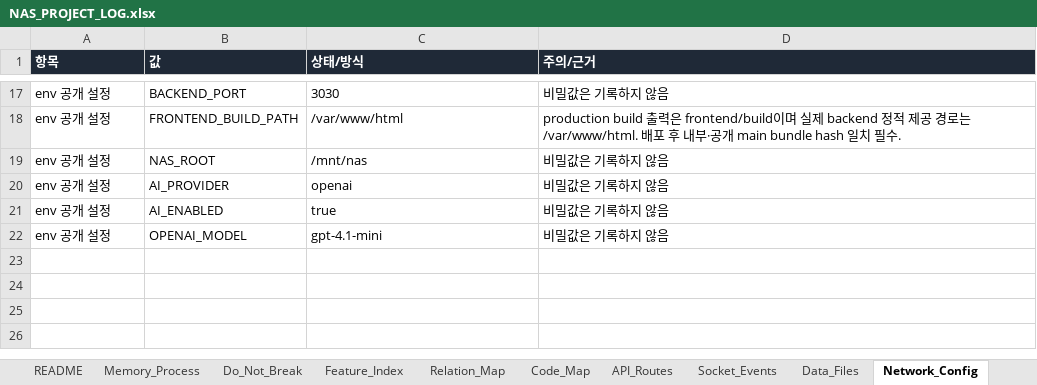
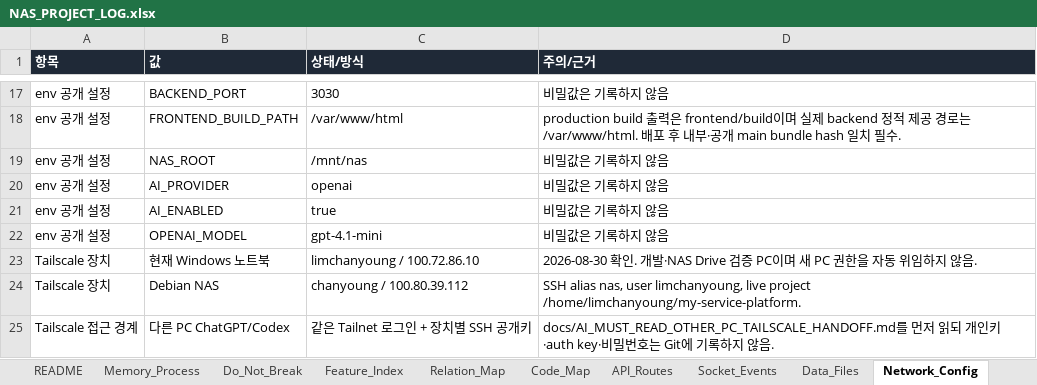
Before and after one commit to CLim020924/NAS_dev, an Excel workbook: docs/NAS_PROJECT_LOG.xlsx, sheet Network_Config, drawn as a sheet; only a part is shown, gaps mark what is left out; values as stored, in another font and other column widths than the file's, no borders; the diff names each change by its address in the sheet, - before the commit and + after, or states it on an @@ line.

Commit message:
fix: recover exact installed NAS Drive agent

```diff
--- a/docs/NAS_PROJECT_LOG.xlsx (sheet Network_Config)
+++ b/docs/NAS_PROJECT_LOG.xlsx (sheet Network_Config)
+row 23: Tailscale 장치 | 현재 Windows 노트북 | limchanyoung / 100.72.86.10 | 2026-08-30 확인. 개발·NAS Drive 검증 PC이며 새 PC 권한을 자동 위임하지 않음.
+row 24: Tailscale 장치 | Debian NAS | chanyoung / 100.80.39.112 | SSH alias nas, user limchanyoung, live project /home/limchanyoung/my-service-platform.
+row 25: Tailscale 접근 경계 | 다른 PC ChatGPT/Codex | 같은 Tailnet 로그인 + 장치별 SSH 공개키 | docs/AI_MUST_READ_OTHER_PC_TAILSCALE_HANDOFF.md를 먼저 읽되 개인키·auth key·비밀번호는 Git에 기록하지 않음.
```
Also changed, not shown: sheet Patch_Log, sheet Feature_Index, sheet Relation_Map, sheet Do_Not_Break, sheet Code_Map, sheet Request_Archive, 7 other files.
